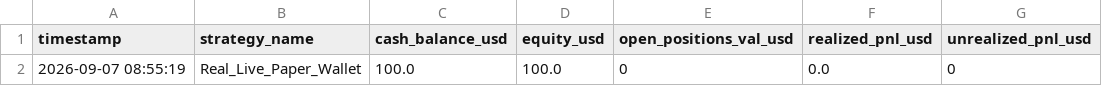
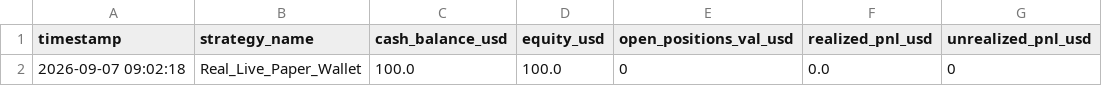
Before and after one commit to betaanoiar1-gif/solmeme, a CSV file: reports/live_portfolio.csv, drawn as a sheet; only a part is shown; the diff names each change by its address in the sheet, - before the commit and + after, or states it on an @@ line.

```diff
--- a/reports/live_portfolio.csv
+++ b/reports/live_portfolio.csv
-A2 (timestamp): 2026-09-07 08:55:19
+A2 (timestamp): 2026-09-07 09:02:18
```
Also changed, not shown: reports/live_signals.csv, reports/live_tokens.csv, 6 other files.
